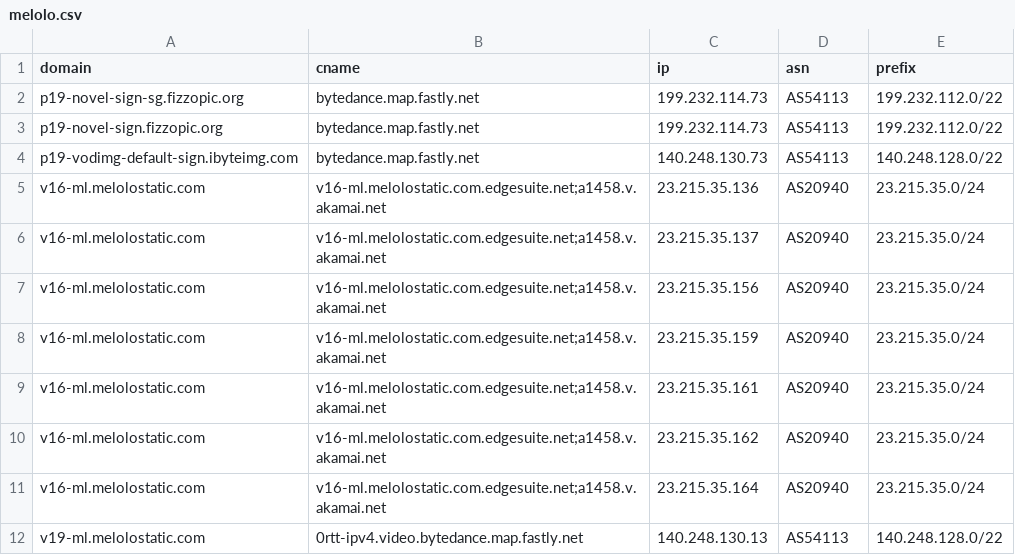
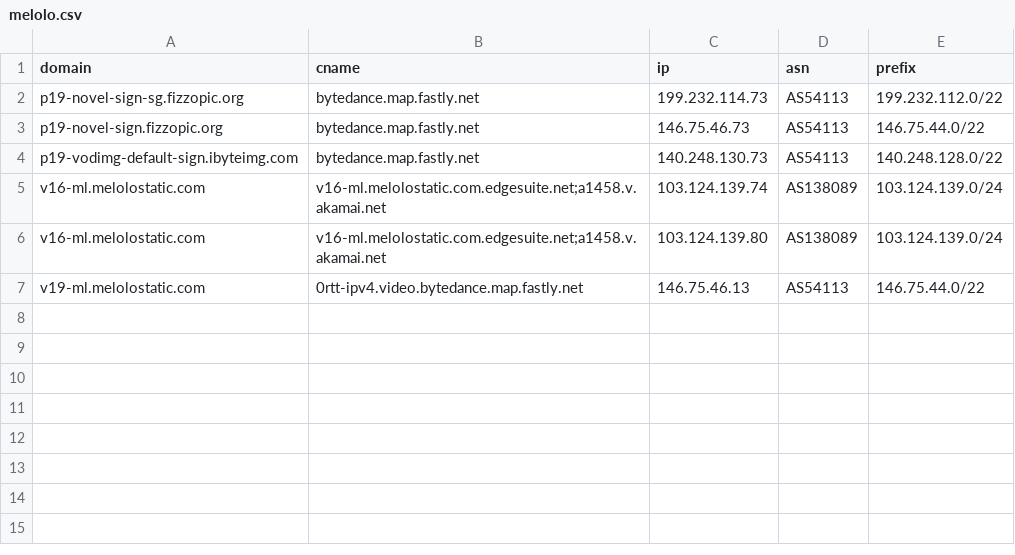
Before and after one commit to virky/mikrotik-address-list, a CSV file: melolo.csv, drawn as a sheet.

Commit message:
Auto update Melolo address list

```diff
--- a/melolo.csv
+++ b/melolo.csv
@@ -2,11 +2,6 @@ domain,cname,ip,asn,prefix
 p19-novel-sign-sg.fizzopic.org,bytedance.map.fastly.net,199.232.114.73,AS54113,199.232.112.0/22
-p19-novel-sign.fizzopic.org,bytedance.map.fastly.net,199.232.114.73,AS54113,199.232.112.0/22
+p19-novel-sign.fizzopic.org,bytedance.map.fastly.net,146.75.46.73,AS54113,146.75.44.0/22
 p19-vodimg-default-sign.ibyteimg.com,bytedance.map.fastly.net,140.248.130.73,AS54113,140.248.128.0/22
-v16-ml.melolostatic.com,v16-ml.melolostatic.com.edgesuite.net;a1458.v.akamai.net,23.215.35.136,AS20940,23.215.35.0/24
-v16-ml.melolostatic.com,v16-ml.melolostatic.com.edgesuite.net;a1458.v.akamai.net,23.215.35.137,AS20940,23.215.35.0/24
-v16-ml.melolostatic.com,v16-ml.melolostatic.com.edgesuite.net;a1458.v.akamai.net,23.215.35.156,AS20940,23.215.35.0/24
-v16-ml.melolostatic.com,v16-ml.melolostatic.com.edgesuite.net;a1458.v.akamai.net,23.215.35.159,AS20940,23.215.35.0/24
-v16-ml.melolostatic.com,v16-ml.melolostatic.com.edgesuite.net;a1458.v.akamai.net,23.215.35.161,AS20940,23.215.35.0/24
-v16-ml.melolostatic.com,v16-ml.melolostatic.com.edgesuite.net;a1458.v.akamai.net,23.215.35.162,AS20940,23.215.35.0/24
-v16-ml.melolostatic.com,v16-ml.melolostatic.com.edgesuite.net;a1458.v.akamai.net,23.215.35.164,AS20940,23.215.35.0/24
-v19-ml.melolostatic.com,0rtt-ipv4.video.bytedance.map.fastly.net,140.248.130.13,AS54113,140.248.128.0/22
+v16-ml.melolostatic.com,v16-ml.melolostatic.com.edgesuite.net;a1458.v.akamai.net,103.124.139.74,AS138089,103.124.139.0/24
+v16-ml.melolostatic.com,v16-ml.melolostatic.com.edgesuite.net;a1458.v.akamai.net,103.124.139.80,AS138089,103.124.139.0/24
+v19-ml.melolostatic.com,0rtt-ipv4.video.bytedance.map.fastly.net,146.75.46.13,AS54113,146.75.44.0/22
```
Also changed, not shown: 1 other file.
